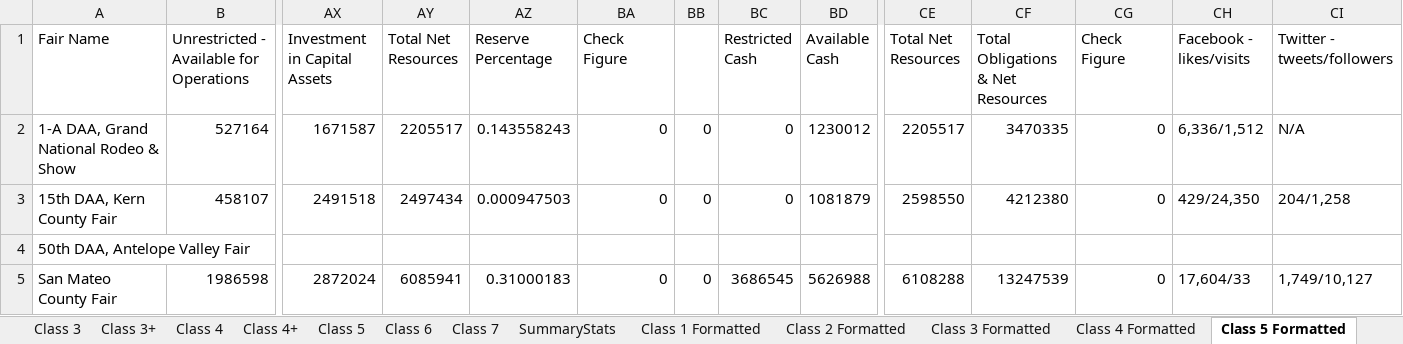
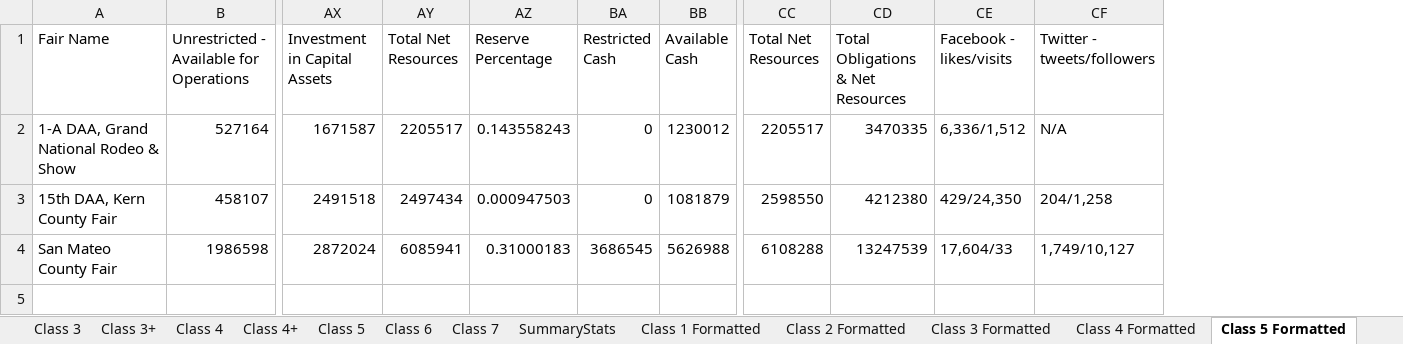
Before and after one commit to Steffanic/Fair-Analytics, an Excel workbook: Data/2014 STOP Summary.xlsx, sheet Class 5 Formatted, drawn as a sheet; only a part is shown, gaps mark what is left out; values as stored, in another font and other column widths than the file's, no borders; removed rows and columns are numbered as before the commit, all else as after; rows hold the shown columns only; the diff names each change by its address in the sheet, - before the commit and + after, or states it on an @@ line.

```diff
--- a/Data/2014 STOP Summary.xlsx (sheet Class 5 Formatted)
+++ b/Data/2014 STOP Summary.xlsx (sheet Class 5 Formatted)
-column BA (Check Figure), rows 2-3: 0 | 0; row 5: 0
-column BB, rows 2-3: 0 | 0; row 5: 0
-column CG (Check Figure), rows 2-3: 0 | 0; row 5: 0
-row 4: 50th DAA, Antelope Valley Fair
```
Also changed, not shown: sheet Class 1 Formatted, sheet Class 3 Formatted, sheet Class 6 Formatted, sheet Class 7 Formatted, sheet Class 4+ Formatted, sheet Class 4 Formatted, 2 more sheets, Data/2001 STOP Summary.xlsx, Data/2009 STOP Summary.xlsx, 35 other files.
